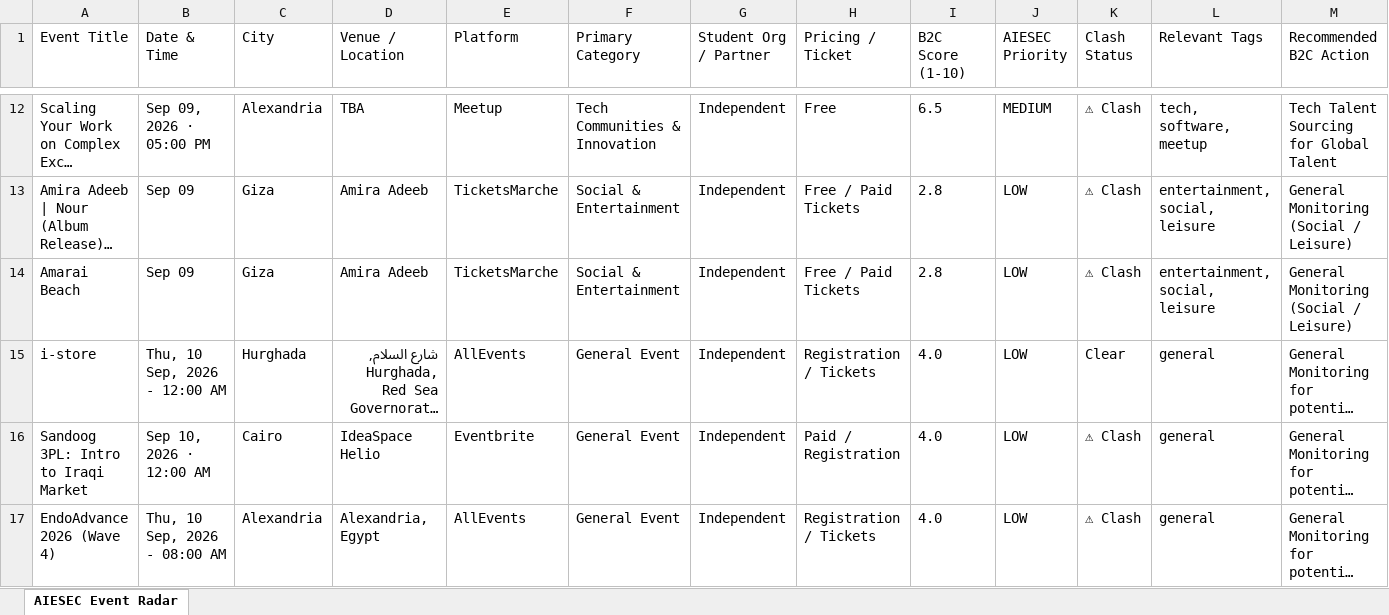
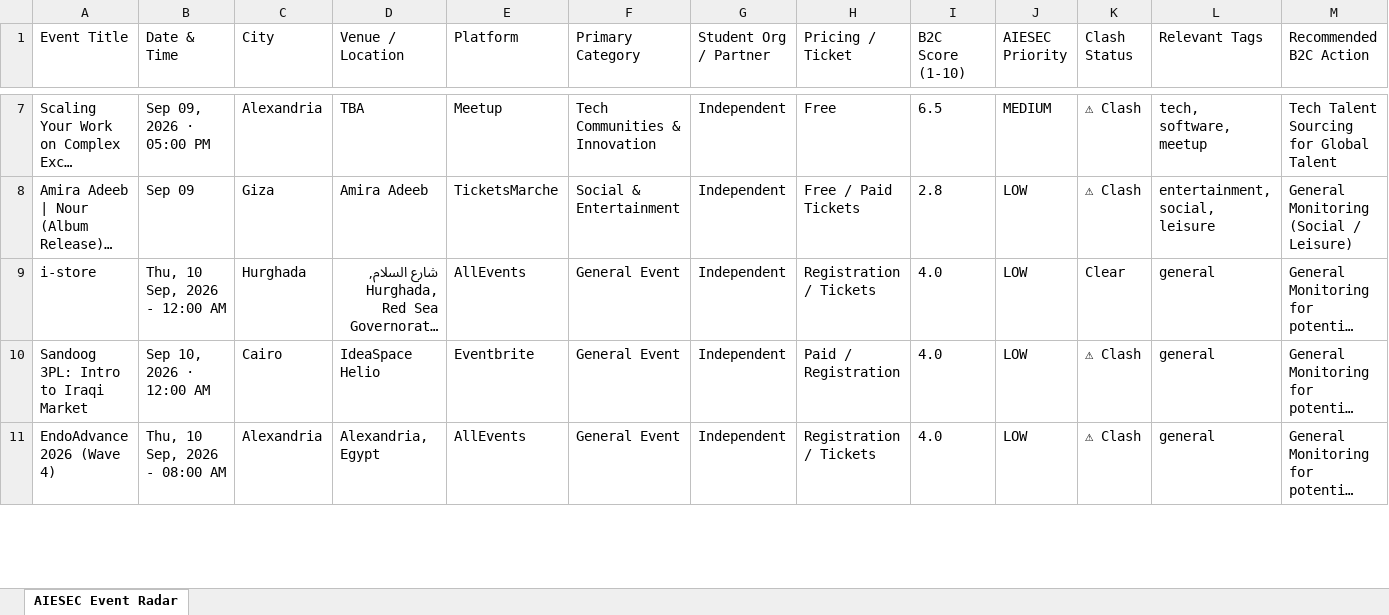
Before and after one commit to abdelrahmanmotazz/aiesec-event-radar, an Excel workbook: data/aiesec_egypt_events_latest.xlsx, sheet AIESEC Event Radar, drawn as a sheet; only a part is shown, gaps mark what is left out; long unchanged cells end in …; values as stored, in another font and other column widths than the file's, no borders; removed rows and columns are numbered as before the commit, all else as after; rows hold the shown columns only; the diff covers the shown part only; the diff names each change by its address in the sheet, - before the commit and + after, or states it on an @@ line.

```diff
--- a/data/aiesec_egypt_events_latest.xlsx (sheet AIESEC Event Radar)
+++ b/data/aiesec_egypt_events_latest.xlsx (sheet AIESEC Event Radar)
-row 14: Amarai Beach | Sep 09 | Giza | Amira Adeeb | TicketsMarche | Social & Entertainment | Independent | Free / Paid Tickets | 2.8 | LOW | ⚠ Clash | entertainment, social, leisure | General Monitoring (Social / Leisure)
```
Also changed, not shown: 20 added rows, 19 removed rows, 2 moved rows and 95 edited cells elsewhere in this sheet, 7 other files.
